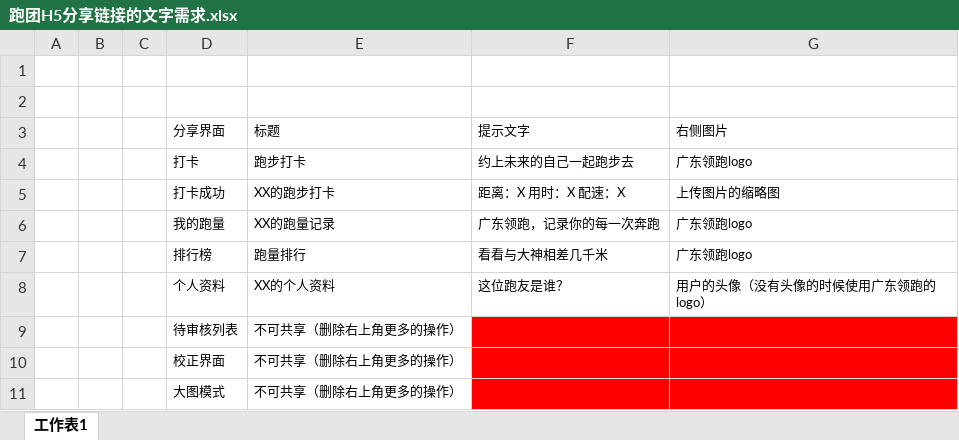
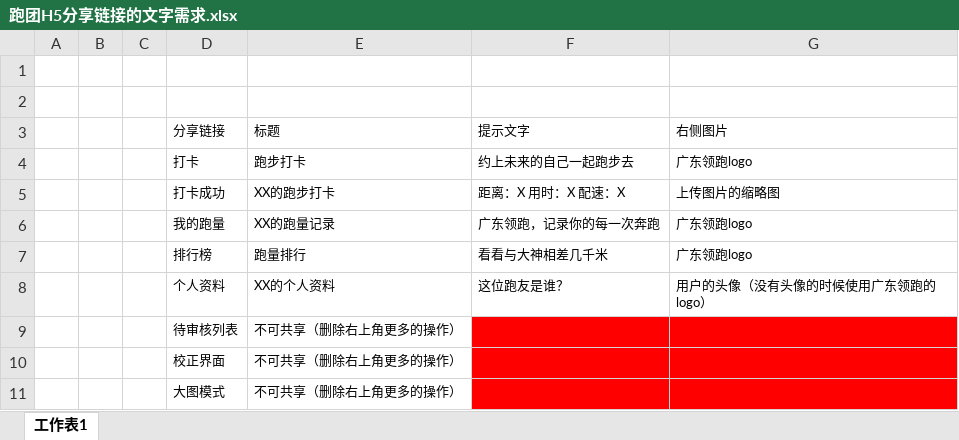
Before and after one commit to walle-wang/WalleBabble, an Excel workbook: RunGD_res/跑团H5分享链接的文字需求.xlsx, sheet 工作表1, drawn as a sheet; values as stored, in another font and other column widths than the file's, no borders; the diff names each change by its address in the sheet, - before the commit and + after, or states it on an @@ line.

Commit message:
增加分享链接文字需求

```diff
--- a/RunGD_res/跑团H5分享链接的文字需求.xlsx (sheet 工作表1)
+++ b/RunGD_res/跑团H5分享链接的文字需求.xlsx (sheet 工作表1)
-D3: 分享界面
+D3: 分享链接
```
